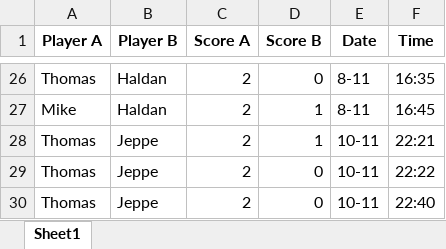
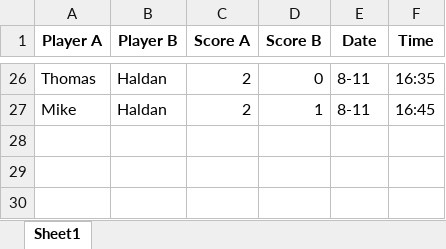
Before and after one commit to EmilHaldan/Bordtennis-EloRankings, an Excel workbook: Matches.xlsx, sheet Sheet1, drawn as a sheet; only a part is shown, gaps mark what is left out; values as stored, in another font and other column widths than the file's, no borders; the diff names each change by its address in the sheet, - before the commit and + after, or states it on an @@ line.

Commit message:
data changes

```diff
--- a/Matches.xlsx (sheet Sheet1)
+++ b/Matches.xlsx (sheet Sheet1)
-row 28: Thomas | Jeppe | 2 | 1 | 10-11 | 22:21
-row 29: Thomas | Jeppe | 2 | 0 | 10-11 | 22:22
-row 30: Thomas | Jeppe | 2 | 0 | 10-11 | 22:40
```
